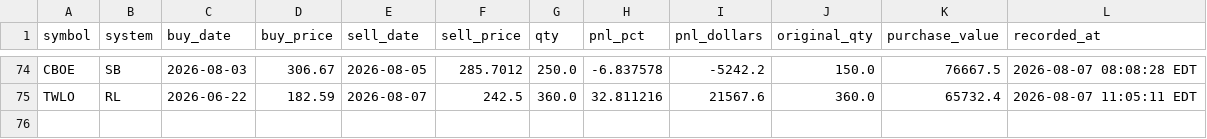
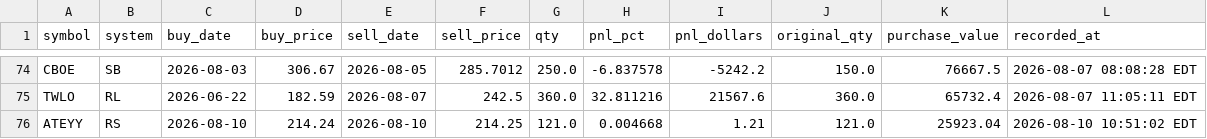
Before and after one commit to pauljanderson/TBN_Report, a CSV file: closed_positions_log.csv, drawn as a sheet; only a part is shown, gaps mark what is left out; the diff names each change by its address in the sheet, - before the commit and + after, or states it on an @@ line.

```diff
--- a/closed_positions_log.csv
+++ b/closed_positions_log.csv
+row 76: ATEYY | RS | 2026-08-10 | 214.24 | 2026-08-10 | 214.25 | 121.0 | 0.004668 | 1.21 | 121.0 | 25923.04 | 2026-08-10 10:51:02 EDT
```
Also changed, not shown: 4 other files.
